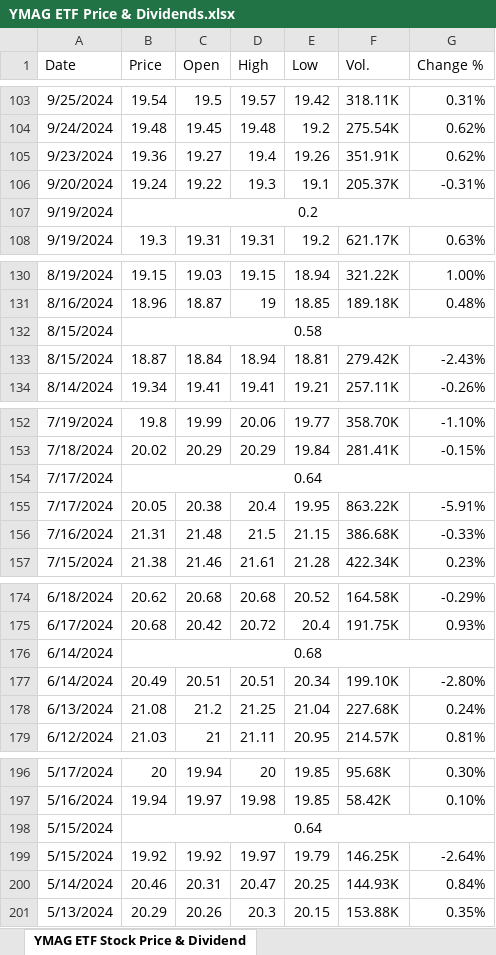
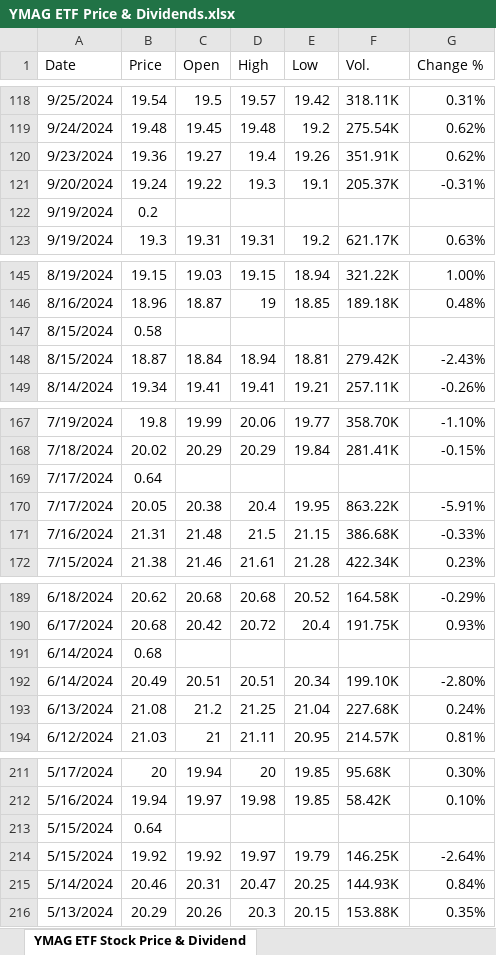
Before and after one commit to BensonMunene/Ratios-Strategy-App, an Excel workbook: Data/YMAG ETF Price & Dividends.xlsx, sheet YMAG ETF Stock Price & Dividend, drawn as a sheet; only a part is shown, gaps mark what is left out; values as stored, in another font and other column widths than the file's, no borders; removed rows and columns are numbered as before the commit, all else as after; the diff covers the shown part only; the diff names each change by its address in the sheet, - before the commit and + after, or states it on an @@ line.

```diff
--- a/Data/YMAG ETF Price & Dividends.xlsx (sheet YMAG ETF Stock Price & Dividend)
+++ b/Data/YMAG ETF Price & Dividends.xlsx (sheet YMAG ETF Stock Price & Dividend)
-B107:G107 merged
-B132:G132 merged
-B154:G154 merged
-B176:G176 merged
-B198:G198 merged
```
Also changed, not shown: 15 added rows, 1 edited cell and merged cells elsewhere in this sheet, Data/YMAX ETF Price & Dividends.xlsx, 3 other files.
